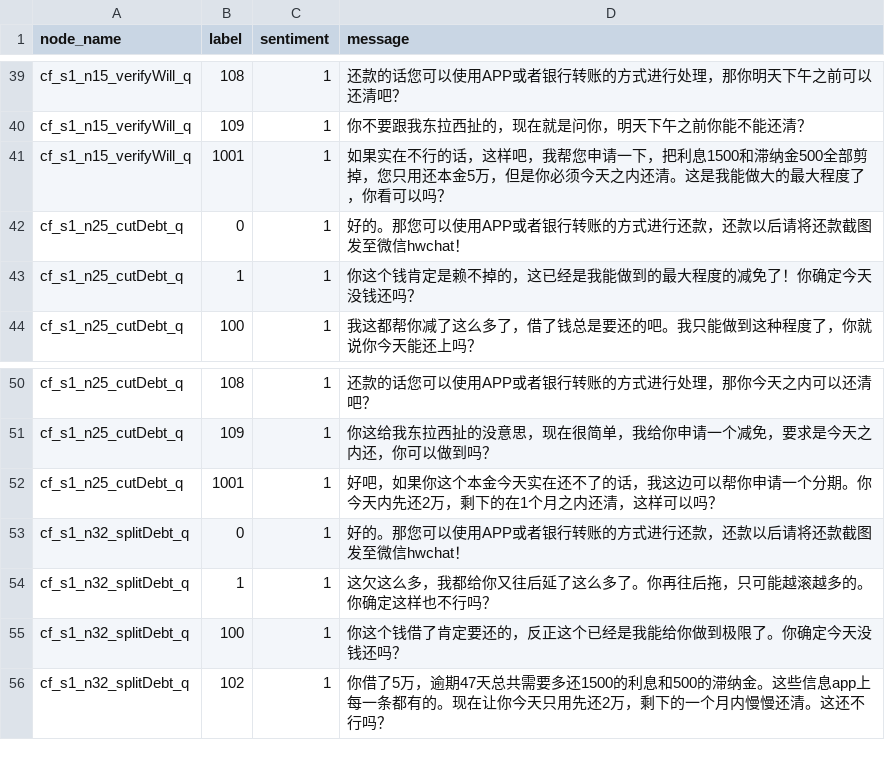
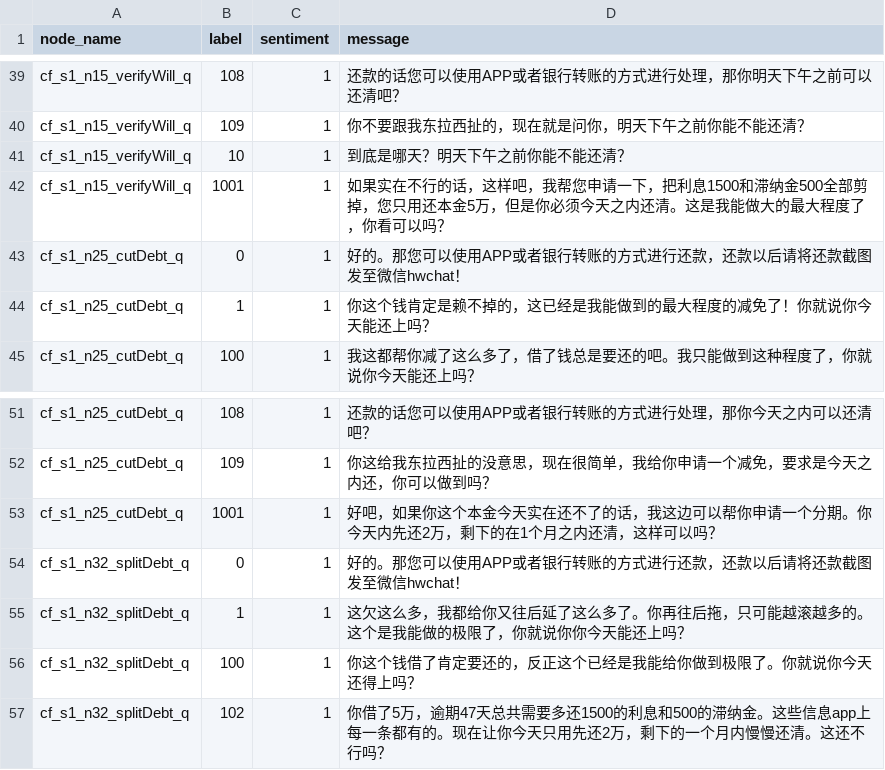
Before and after one commit to TSLNIHAOGIT/Chatbot1.0_ss, a CSV file: MLModel/data/TreeModel/node_message.csv, drawn as a sheet; only a part is shown, gaps mark what is left out.

Commit message:
Update node_message.csv

```diff
--- a/MLModel/data/TreeModel/node_message.csv
+++ b/MLModel/data/TreeModel/node_message.csv
@@ -40,5 +40,6 @@ cf_s1_n15_verifyWill_q,108,1,还款的话您可以使用APP或者银行转账的
 cf_s1_n15_verifyWill_q,109,1,你不要跟我东拉西扯的，现在就是问你，明天下午之前你能不能还清？
+cf_s1_n15_verifyWill_q,10,1,到底是哪天？明天下午之前你能不能还清？
 cf_s1_n15_verifyWill_q,1001,1,如果实在不行的话，这样吧，我帮您申请一下，把利息1500和滞纳金500全部剪掉，您只用还本金5万，但是你必须今天之内还清。这是我能做大的最大程度了，你看可以吗？
 cf_s1_n25_cutDebt_q,0,1,好的。那您可以使用APP或者银行转账的方式进行还款，还款以后请将还款截图发至微信hwchat！
-cf_s1_n25_cutDebt_q,1,1,你这个钱肯定是赖不掉的，这已经是我能做到的最大程度的减免了！你确定今天没钱还吗？
+cf_s1_n25_cutDebt_q,1,1,你这个钱肯定是赖不掉的，这已经是我能做到的最大程度的减免了！你就说你今天能还上吗？
 cf_s1_n25_cutDebt_q,100,1,我这都帮你减了这么多了，借了钱总是要还的吧。我只能做到这种程度了，你就说你今天能还上吗？
@@ -53,4 +54,4 @@ cf_s1_n25_cutDebt_q,1001,1,好吧，如果你这个本金今天实在还不了
 cf_s1_n32_splitDebt_q,0,1,好的。那您可以使用APP或者银行转账的方式进行还款，还款以后请将还款截图发至微信hwchat！
-cf_s1_n32_splitDebt_q,1,1,这欠这么多，我都给你又往后延了这么多了。你再往后拖，只可能越滚越多的。你确定这样也不行吗？
-cf_s1_n32_splitDebt_q,100,1,你这个钱借了肯定要还的，反正这个已经是我能给你做到极限了。你确定今天没钱还吗？
+cf_s1_n32_splitDebt_q,1,1,这欠这么多，我都给你又往后延了这么多了。你再往后拖，只可能越滚越多的。这个是我能做的极限了，你就说你你今天能还上吗？
+cf_s1_n32_splitDebt_q,100,1,你这个钱借了肯定要还的，反正这个已经是我能给你做到极限了。你就说你今天还得上吗？
 cf_s1_n32_splitDebt_q,102,1,你借了5万，逾期47天总共需要多还1500的利息和500的滞纳金。这些信息app上每一条都有的。现在让你今天只用先还2万，剩下的一个月内慢慢还清。这还不行吗？
```
